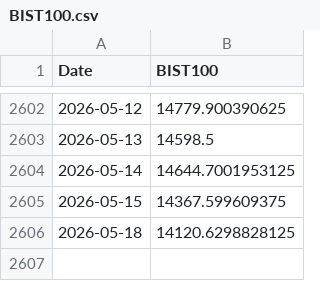
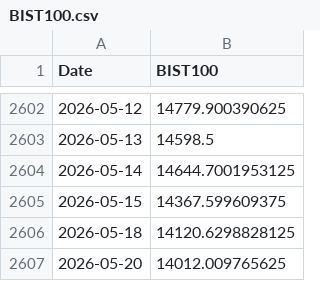
Before and after one commit to Yusufygc/YapayZeka_ile_Hisse_Fiyat_Tahmini, a CSV file: data/macro/BIST100.csv, drawn as a sheet; only a part is shown, gaps mark what is left out.

Commit message:
chore(data): Günlük piyasa verileri (ASELS, BIST100, USDTRY) güncellendi.

```diff
--- a/data/macro/BIST100.csv
+++ b/data/macro/BIST100.csv
@@ -2606 +2606,2 @@ Date,BIST100
 2026-05-18,14120.6298828125
+2026-05-20,14012.009765625
```
Also changed, not shown: data/ASELS.csv, data/macro/USDTRY.csv.
